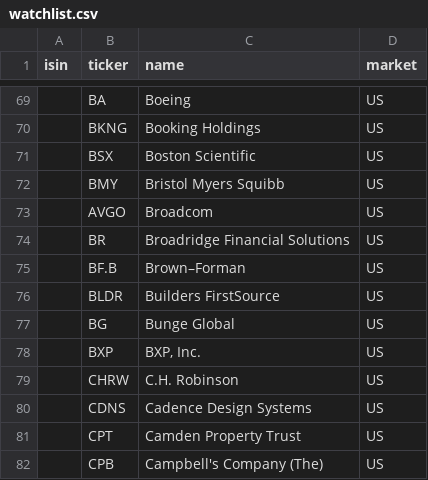
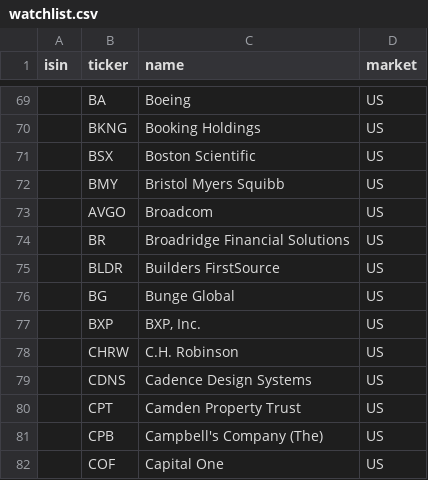
Before and after one commit to egorge00/trading-scanner, a CSV file: data/watchlist.csv, drawn as a sheet; only a part is shown, gaps mark what is left out; the shorter side is filled out with more unchanged rows.

Commit message:
chore(data): remove BRK.B, BRO, BF.B from watchlist.csv and exclude them from future builds
perf(ui): increase default ticker limit to 1000 in scanner

```diff
--- a/data/watchlist.csv
+++ b/data/watchlist.csv
@@ -74,3 +74,2 @@ isin,ticker,name,market
 ,BR,Broadridge Financial Solutions,US
-,BF.B,Brown–Forman,US
 ,BLDR,Builders FirstSource,US
```
Also changed, not shown: 2 other files.
